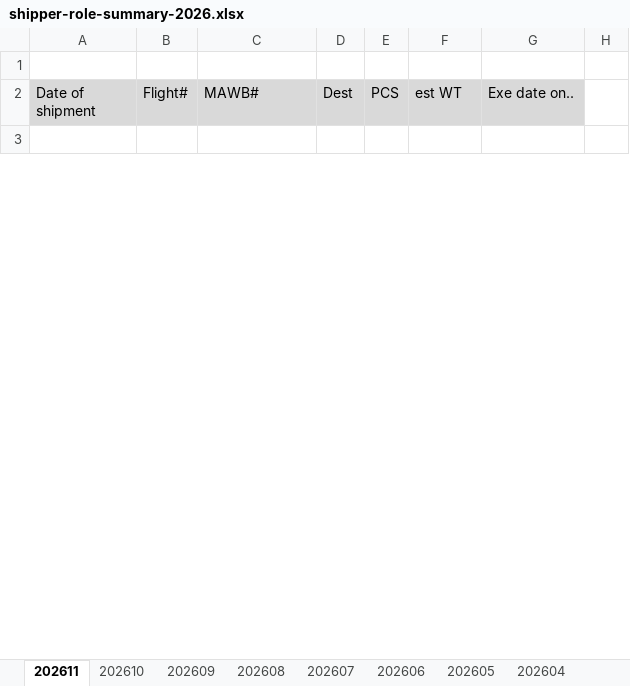
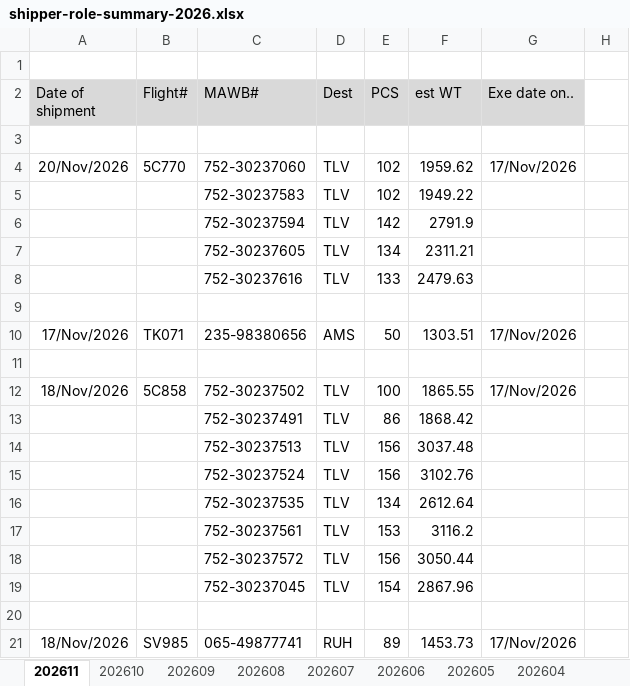
Before and after one commit to BetataLAU/AGL-Web-Portal, an Excel workbook: data/templates/shipper-role-summary-2026.xlsx, sheet 202611, drawn as a sheet; only a part is shown; values as stored, in another font and other column widths than the file's, no borders; the diff covers the shown part only; the diff names each change by its address in the sheet, - before the commit and + after, or states it on an @@ line.

Commit message:
chore(data): 更新 Shipper Role summary 範本（685,955 -> 697,349 bytes）

```diff
--- a/data/templates/shipper-role-summary-2026.xlsx (sheet 202611)
+++ b/data/templates/shipper-role-summary-2026.xlsx (sheet 202611)
+row 4: 20/Nov/2026 | 5C770 | 752-30237060 | TLV | 102 | 1959.62 | 17/Nov/2026
+row 5:  |  | 752-30237583 | TLV | 102 | 1949.22
+row 6:  |  | 752-30237594 | TLV | 142 | 2791.9
+row 7:  |  | 752-30237605 | TLV | 134 | 2311.21
+row 8:  |  | 752-30237616 | TLV | 133 | 2479.63
+row 9: (empty)
+row 10: 17/Nov/2026 | TK071 | 235-98380656 | AMS | 50 | 1303.51 | 17/Nov/2026
+row 11: (empty)
+row 12: 18/Nov/2026 | 5C858 | 752-30237502 | TLV | 100 | 1865.55 | 17/Nov/2026
+row 13:  |  | 752-30237491 | TLV | 86 | 1868.42
+row 14:  |  | 752-30237513 | TLV | 156 | 3037.48
+row 15:  |  | 752-30237524 | TLV | 156 | 3102.76
+row 16:  |  | 752-30237535 | TLV | 134 | 2612.64
+row 17:  |  | 752-30237561 | TLV | 153 | 3116.2
+row 18:  |  | 752-30237572 | TLV | 156 | 3050.44
+row 19:  |  | 752-30237045 | TLV | 154 | 2867.96
+row 20: (empty)
+row 21: 18/Nov/2026 | SV985 | 065-49877741 | RUH | 89 | 1453.73 | 17/Nov/2026
```
Also changed, not shown: 405 added rows and 3 edited cells elsewhere in this sheet, 1 other file.
